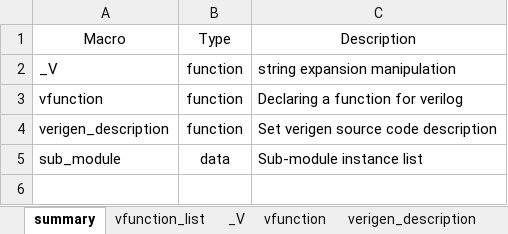
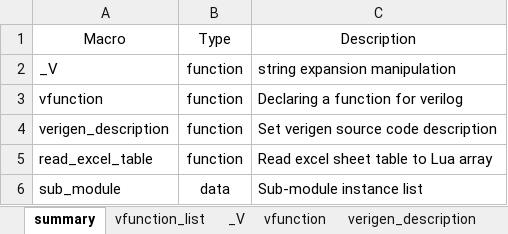
Before and after one commit to testdrive-profiling-master/profiles, an Excel workbook: Common/doc/verigen/media/instruction_macros.xlsx, sheet summary, drawn as a sheet; values as stored, in another font and other column widths than the file's, no borders; the diff names each change by its address in the sheet, - before the commit and + after, or states it on an @@ line.

Commit message:
verigen 에 read_excel_table 함수 추가

```diff
--- a/Common/doc/verigen/media/instruction_macros.xlsx (sheet summary)
+++ b/Common/doc/verigen/media/instruction_macros.xlsx (sheet summary)
+row 5: read_excel_table | function | Read excel sheet table to Lua array
```
Also changed, not shown: other sheet tabs, 3 other files.
